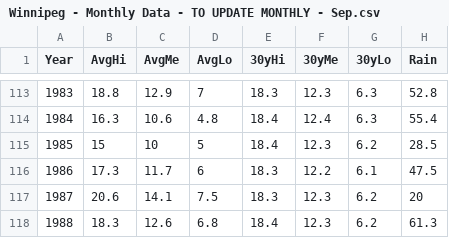
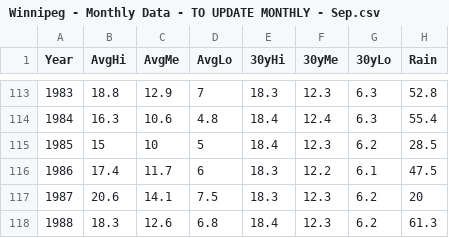
Before and after one commit to jjulietv-pixel/MONTHLY-DATA-TO-UPDATE-MONTHLY, a CSV file: Winnipeg - Monthly Data - TO UPDATE MONTHLY - Sep.csv, drawn as a sheet; only a part is shown, gaps mark what is left out; the diff names each change by its address in the sheet, - before the commit and + after, or states it on an @@ line.

```diff
--- a/Winnipeg - Monthly Data - TO UPDATE MONTHLY - Sep.csv
+++ b/Winnipeg - Monthly Data - TO UPDATE MONTHLY - Sep.csv
-B116 (AvgHi): 17.3
+B116 (AvgHi): 17.4
```
Also changed, not shown: Winnipeg - Monthly Data - TO UPDATE MONTHLY - Apr.csv, Winnipeg - Monthly Data - TO UPDATE MONTHLY - Feb.csv, 2 other files.
